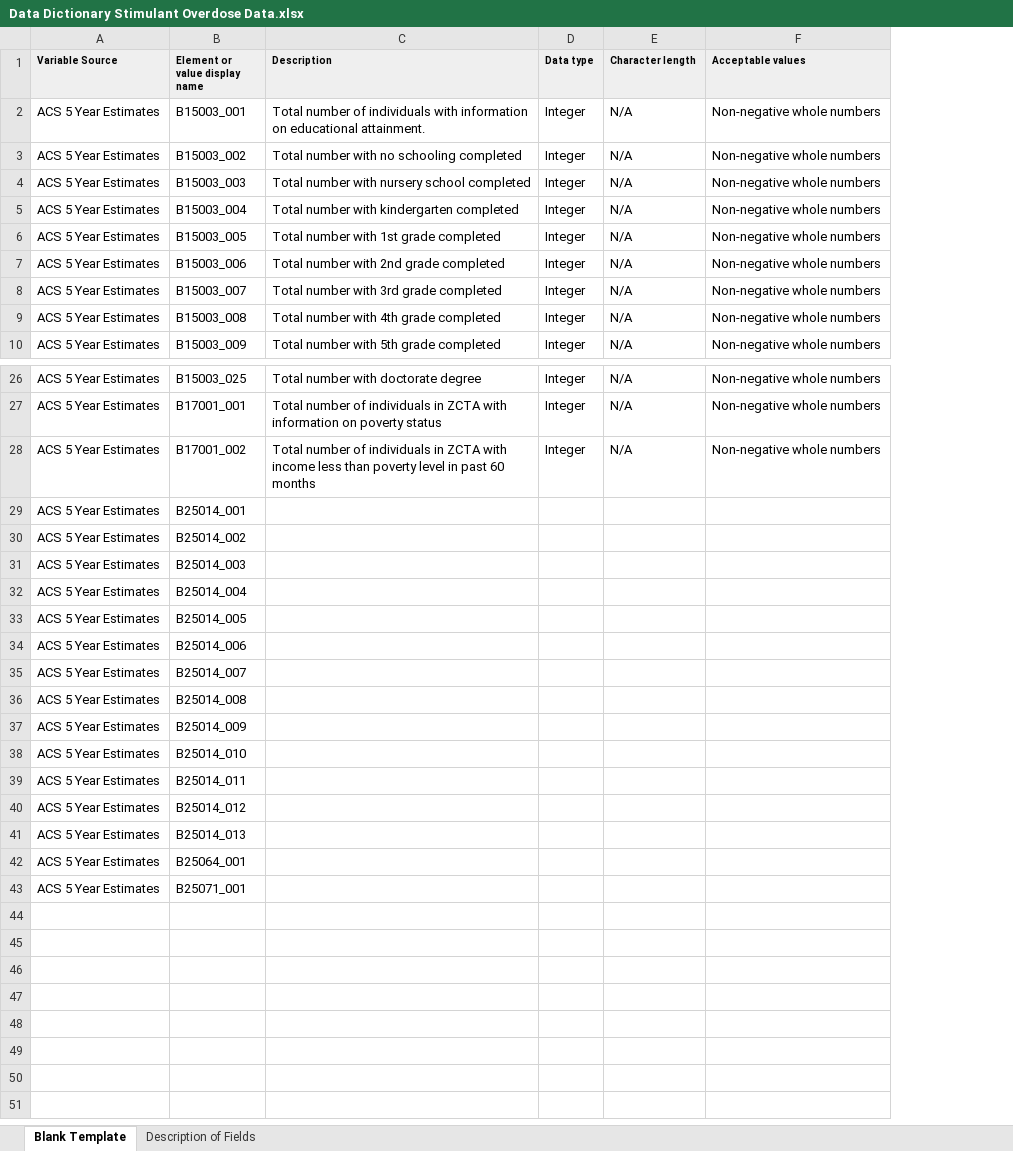
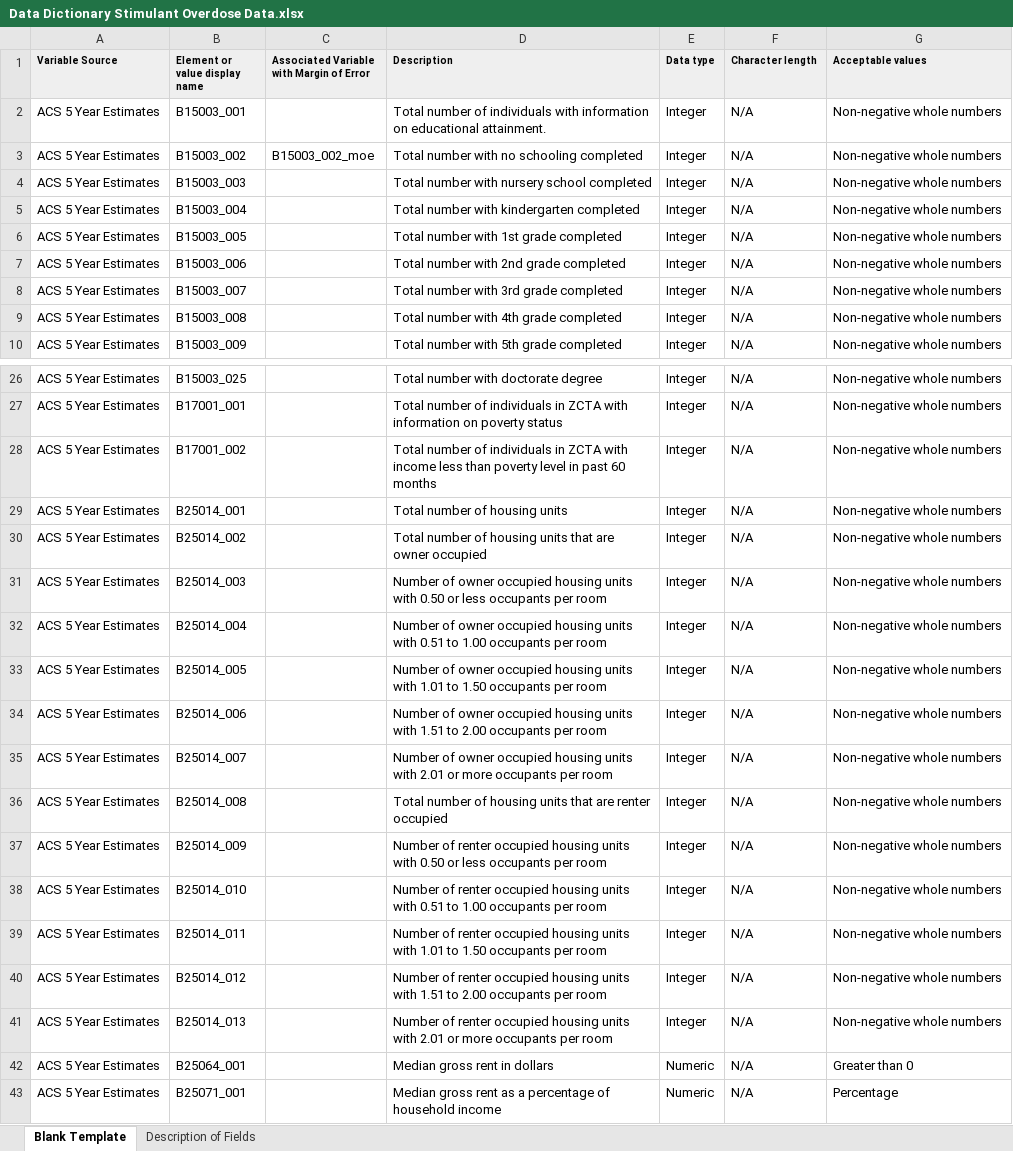
Before and after one commit to wvdmei/StimulantOverdoseData, an Excel workbook: Data Dictionary Stimulant Overdose Data.xlsx, sheet Blank Template, drawn as a sheet; only a part is shown, gaps mark what is left out; values as stored, in another font and other column widths than the file's, no borders; addresses are those after the commit; the diff names each change by its address in the sheet, - before the commit and + after, or states it on an @@ line.

Commit message:
Upload new data set which includes margin of error. Upload working draft of data dictionary. Changed file path for output in DatasetCreation.Rmd

```diff
--- a/Data Dictionary Stimulant Overdose Data.xlsx (sheet Blank Template)
+++ b/Data Dictionary Stimulant Overdose Data.xlsx (sheet Blank Template)
+column C, rows 1-3: Associated Variable with Margin of Error |  | B15003_002_moe
-D29 (Description): (empty)
+D29 (Description): Total number of housing units
-E29:E41 (Data type): (empty)
+E29:E41 (Data type): Integer
-F29:F43 (Character length): (empty)
+F29:F43 (Character length): N/A
-G29:G41 (Acceptable values): (empty)
+G29:G41 (Acceptable values): Non-negative whole numbers
-D30 (Description): (empty)
+D30 (Description): Total number of housing units that are owner occupied
-D31 (Description): (empty)
+D31 (Description): Number of owner occupied housing units with 0.50 or less occupants per room
-D32 (Description): (empty)
+D32 (Description): Number of owner occupied housing units with 0.51 to 1.00 occupants per room
-D33 (Description): (empty)
+D33 (Description): Number of owner occupied housing units with 1.01 to 1.50 occupants per room
-D34 (Description): (empty)
+D34 (Description): Number of owner occupied housing units with 1.51 to 2.00 occupants per room
-D35 (Description): (empty)
+D35 (Description): Number of owner occupied housing units with 2.01 or more occupants per room
-D36 (Description): (empty)
+D36 (Description): Total number of housing units that are renter occupied
-D37 (Description): (empty)
+D37 (Description): Number of renter occupied housing units with 0.50 or less occupants per room
-D38 (Description): (empty)
+D38 (Description): Number of renter occupied housing units with 0.51 to 1.00 occupants per room
-D39 (Description): (empty)
+D39 (Description): Number of renter occupied housing units with 1.01 to 1.50 occupants per room
-D40 (Description): (empty)
+D40 (Description): Number of renter occupied housing units with 1.51 to 2.00 occupants per room
-D41 (Description): (empty)
+D41 (Description): Number of renter occupied housing units with 2.01 or more occupants per room
-D42 (Description): (empty)
+D42 (Description): Median gross rent in dollars
-E42:E43 (Data type): (empty)
+E42:E43 (Data type): Numeric
-G42 (Acceptable values): (empty)
+G42 (Acceptable values): Greater than 0
-D43 (Description): (empty)
+D43 (Description): Median gross rent as a percentage of household income
-G43 (Acceptable values): (empty)
+G43 (Acceptable values): Percentage
```
Also changed, not shown: 2 other files.
